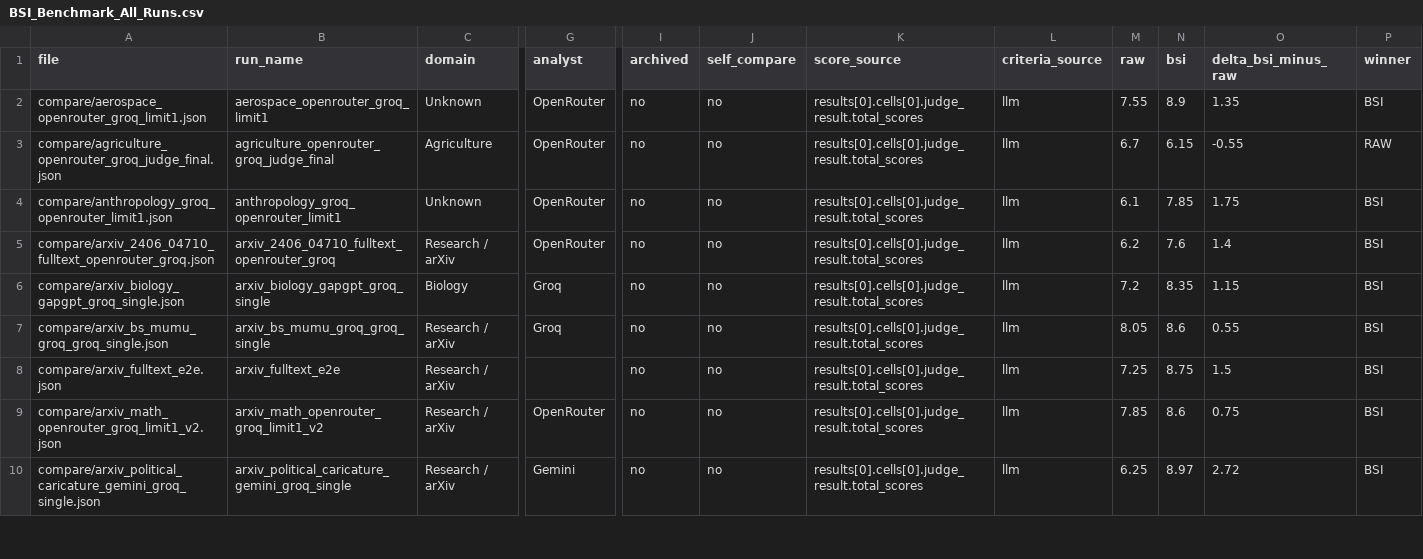
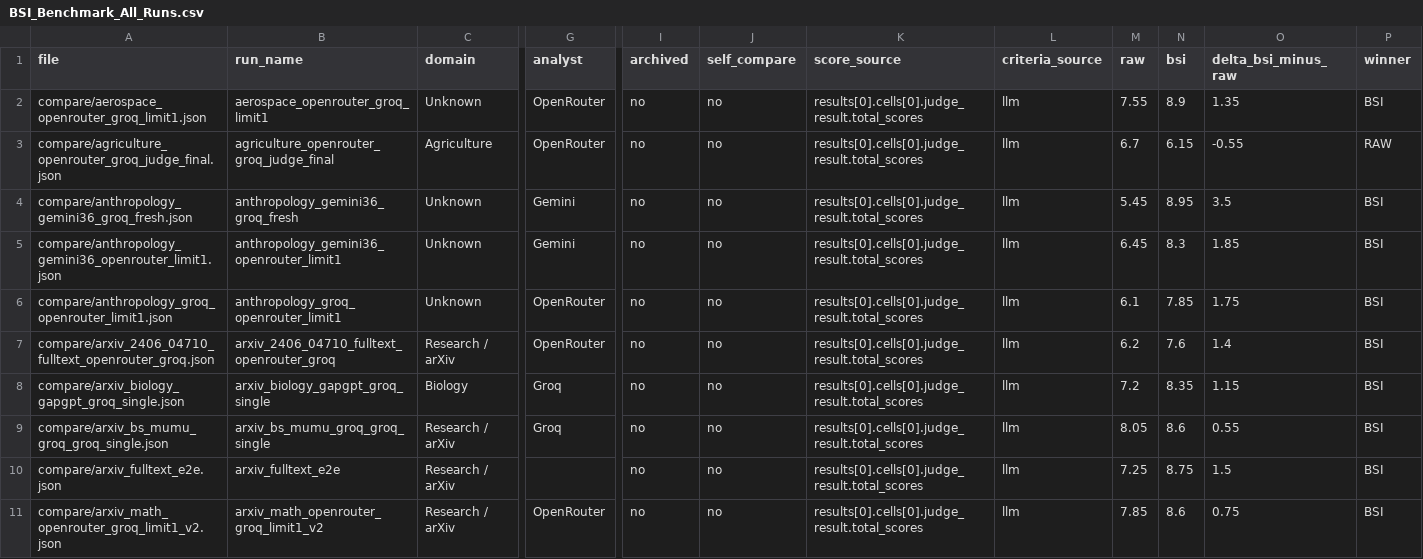
Before and after one commit to ibstrade11-source/bsi-benchmark-results-bsi, a CSV file: BSI_Benchmark_All_Runs.csv, drawn as a sheet; only a part is shown, gaps mark what is left out; the shorter side is filled out with more unchanged rows; rows hold the shown columns only; the diff names each change by its address in the sheet, - before the commit and + after, or states it on an @@ line.

```diff
--- a/BSI_Benchmark_All_Runs.csv
+++ b/BSI_Benchmark_All_Runs.csv
+row 4: compare/anthropology_gemini36_groq_fresh.json | anthropology_gemini36_groq_fresh | Unknown | Gemini | no | no | results[0].cells[0].judge_result.total_scores | llm | 5.45 | 8.95 | 3.5 | BSI
+row 5: compare/anthropology_gemini36_openrouter_limit1.json | anthropology_gemini36_openrouter_limit1 | Unknown | Gemini | no | no | results[0].cells[0].judge_result.total_scores | llm | 6.45 | 8.3 | 1.85 | BSI
```
Also changed, not shown: BSI_Benchmark_Valid_Comparisons.csv, benchmark_aggregate.csv, 11 other files.
